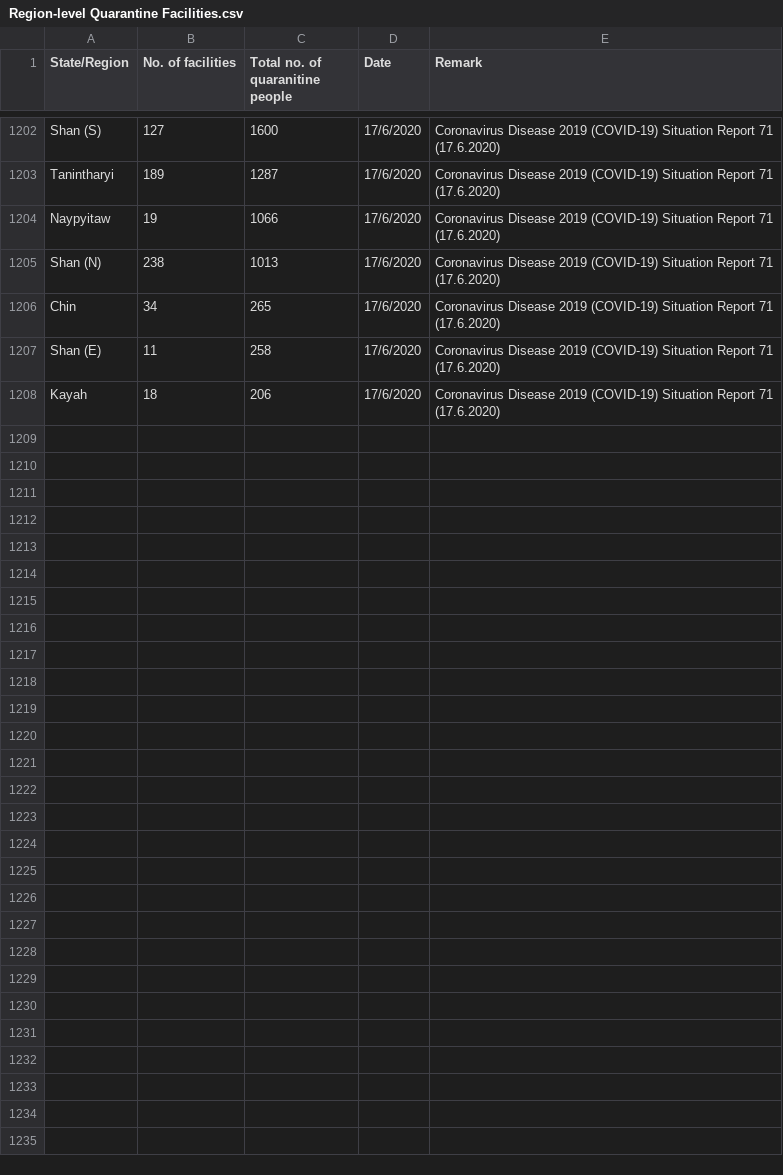
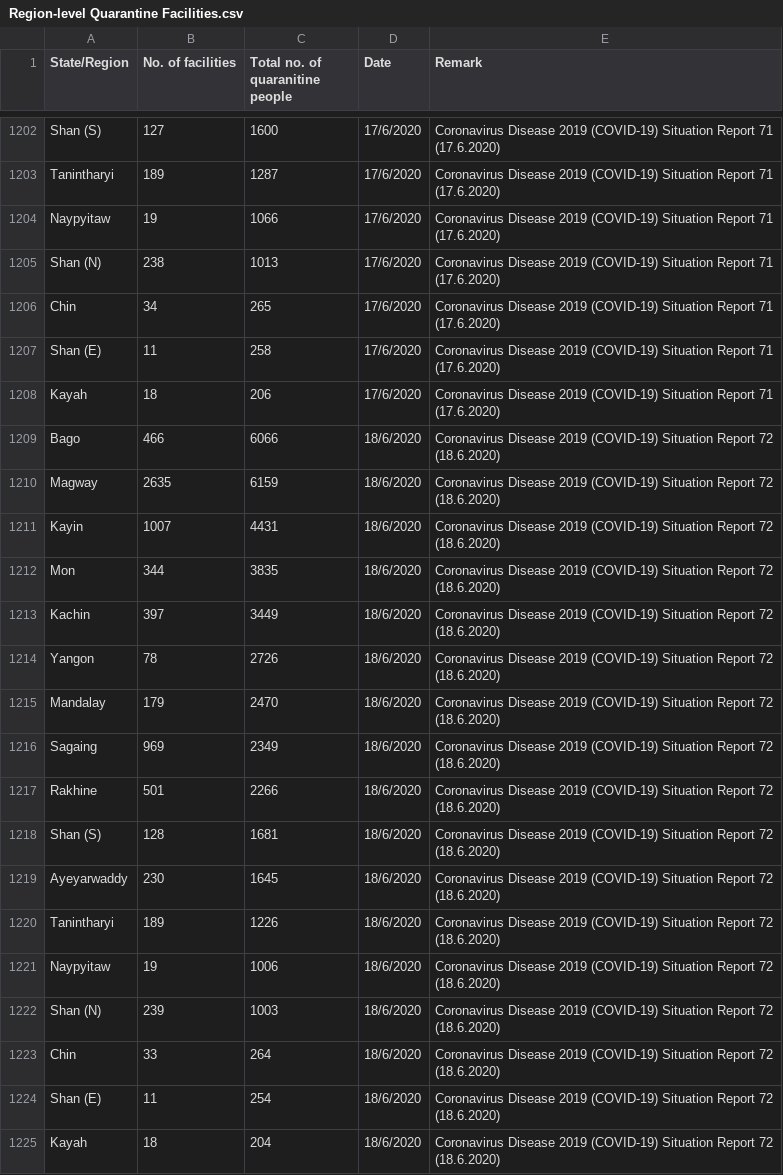
Before and after one commit to alexsnow348/myanmar-covid19-data, a CSV file: Region-level Quarantine Facilities.csv, drawn as a sheet; only a part is shown, gaps mark what is left out; the diff names each change by its address in the sheet, - before the commit and + after, or states it on an @@ line.

Commit message:
Add files via upload

```diff
--- a/Region-level Quarantine Facilities.csv
+++ b/Region-level Quarantine Facilities.csv
+row 1209: Bago | 466 | 6066 | 18/6/2020 | Coronavirus Disease 2019 (COVID-19) Situation Report 72 (18.6.2020)
+row 1210: Magway | 2635 | 6159 | 18/6/2020 | Coronavirus Disease 2019 (COVID-19) Situation Report 72 (18.6.2020)
+row 1211: Kayin | 1007 | 4431 | 18/6/2020 | Coronavirus Disease 2019 (COVID-19) Situation Report 72 (18.6.2020)
+row 1212: Mon | 344 | 3835 | 18/6/2020 | Coronavirus Disease 2019 (COVID-19) Situation Report 72 (18.6.2020)
+row 1213: Kachin | 397 | 3449 | 18/6/2020 | Coronavirus Disease 2019 (COVID-19) Situation Report 72 (18.6.2020)
+row 1214: Yangon | 78 | 2726 | 18/6/2020 | Coronavirus Disease 2019 (COVID-19) Situation Report 72 (18.6.2020)
+row 1215: Mandalay | 179 | 2470 | 18/6/2020 | Coronavirus Disease 2019 (COVID-19) Situation Report 72 (18.6.2020)
+row 1216: Sagaing | 969 | 2349 | 18/6/2020 | Coronavirus Disease 2019 (COVID-19) Situation Report 72 (18.6.2020)
+row 1217: Rakhine | 501 | 2266 | 18/6/2020 | Coronavirus Disease 2019 (COVID-19) Situation Report 72 (18.6.2020)
+row 1218: Shan (S) | 128 | 1681 | 18/6/2020 | Coronavirus Disease 2019 (COVID-19) Situation Report 72 (18.6.2020)
+row 1219: Ayeyarwaddy | 230 | 1645 | 18/6/2020 | Coronavirus Disease 2019 (COVID-19) Situation Report 72 (18.6.2020)
+row 1220: Tanintharyi | 189 | 1226 | 18/6/2020 | Coronavirus Disease 2019 (COVID-19) Situation Report 72 (18.6.2020)
+row 1221: Naypyitaw | 19 | 1006 | 18/6/2020 | Coronavirus Disease 2019 (COVID-19) Situation Report 72 (18.6.2020)
+row 1222: Shan (N) | 239 | 1003 | 18/6/2020 | Coronavirus Disease 2019 (COVID-19) Situation Report 72 (18.6.2020)
+row 1223: Chin | 33 | 264 | 18/6/2020 | Coronavirus Disease 2019 (COVID-19) Situation Report 72 (18.6.2020)
+row 1224: Shan (E) | 11 | 254 | 18/6/2020 | Coronavirus Disease 2019 (COVID-19) Situation Report 72 (18.6.2020)
+row 1225: Kayah | 18 | 204 | 18/6/2020 | Coronavirus Disease 2019 (COVID-19) Situation Report 72 (18.6.2020)
```
